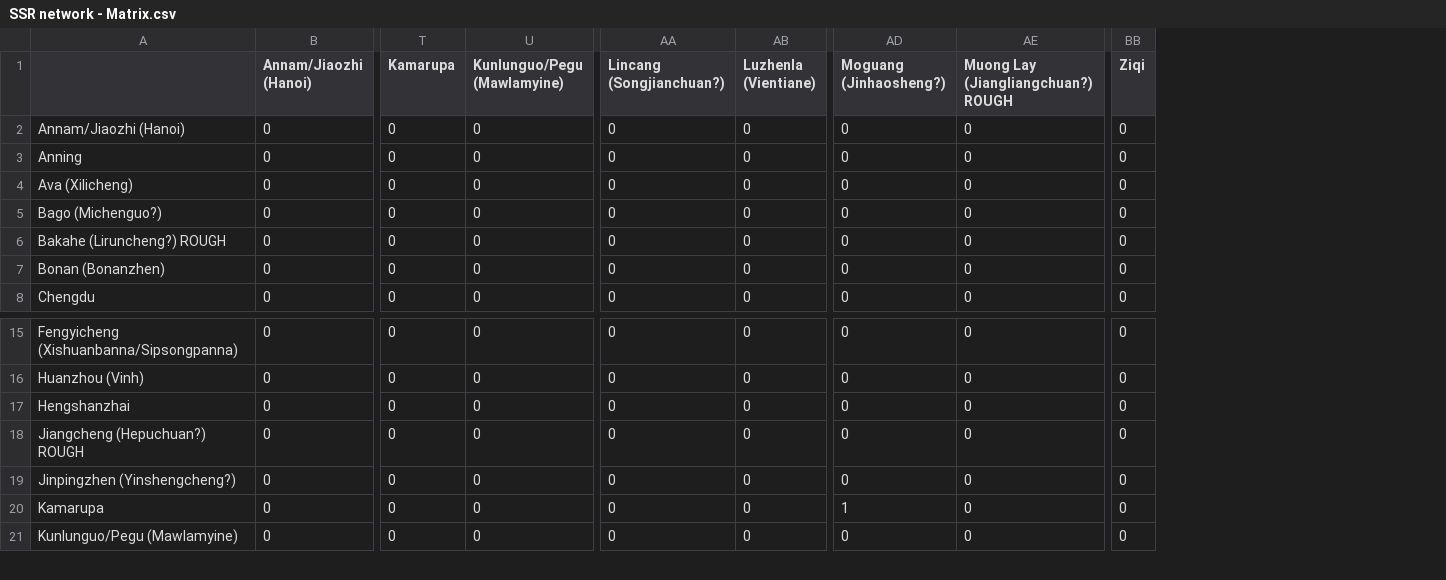
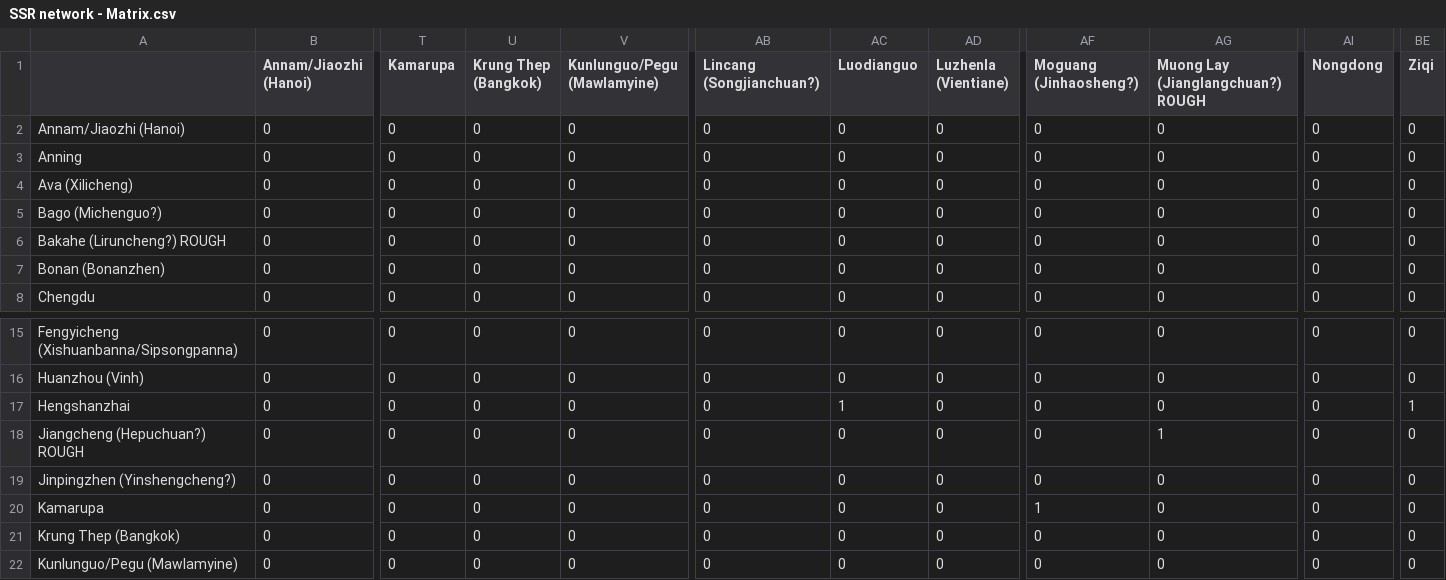
Before and after one commit to simoncarrignon/bronze-age-ssr, a CSV file: data/SSR network - Matrix.csv, drawn as a sheet; only a part is shown, gaps mark what is left out; addresses are those after the commit; rows hold the shown columns only; the diff covers the shown part only; the diff names each change by its address in the sheet, - before the commit and + after, or states it on an @@ line.

```diff
--- a/data/SSR network - Matrix.csv
+++ b/data/SSR network - Matrix.csv
+column U (Krung Thep (Bangkok)), rows 2-8: all 0; rows 15-20: all 0; row 22: 0
+column AC (Luodianguo), rows 2-8: all 0; rows 15-20: 0 | 0 | 1 | 0 | 0 | 0; row 22: 0
+column AI (Nongdong), rows 2-8: all 0; rows 15-20: all 0; row 22: 0
-AG1: Muong Lay (Jiangliangchuan?) ROUGH
+AG1: Muong Lay (Jianglangchuan?) ROUGH
-BE17 (Ziqi): 0
+BE17 (Ziqi): 1
-AG18: 0
+AG18: 1
+row 21: Krung Thep (Bangkok) | 0 | 0 | 0 | 0 | 0 | 0 | 0 | 0 | 0 | 0 | 0
```
Also changed, not shown: 2 added rows and 10 edited cells elsewhere in this file.
